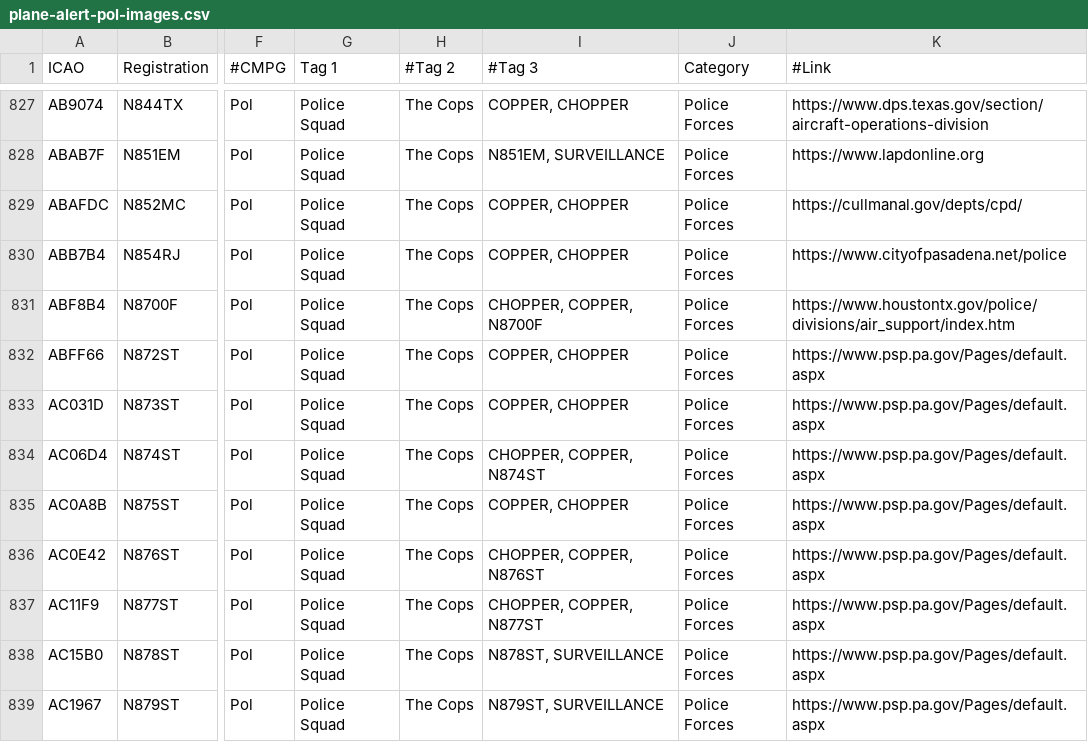
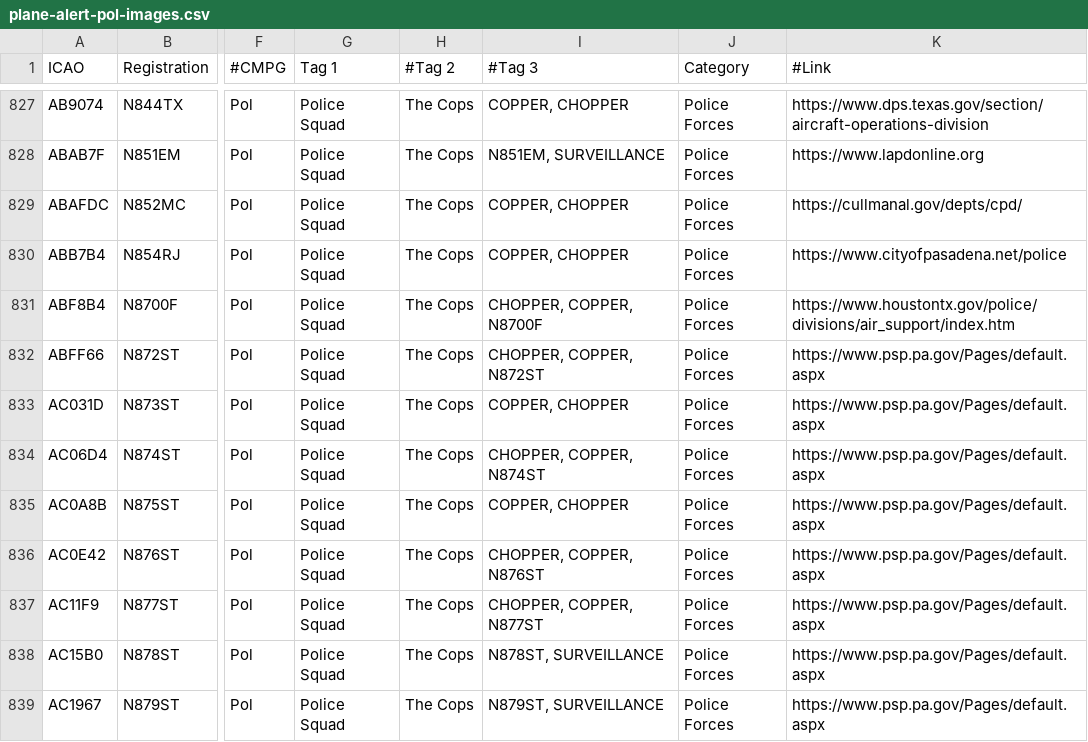
Before and after one commit to djrexishere91/df-adsb-lists, a CSV file: plane-alert-pol-images.csv, drawn as a sheet; only a part is shown, gaps mark what is left out; the diff names each change by its address in the sheet, - before the commit and + after, or states it on an @@ line.

```diff
--- a/plane-alert-pol-images.csv
+++ b/plane-alert-pol-images.csv
-I832 (#Tag 3): COPPER, CHOPPER
+I832 (#Tag 3): CHOPPER, COPPER, N872ST
```
Also changed, not shown: 1 other file.
